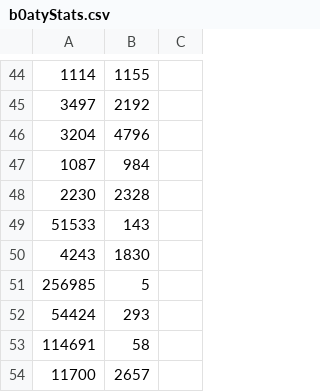
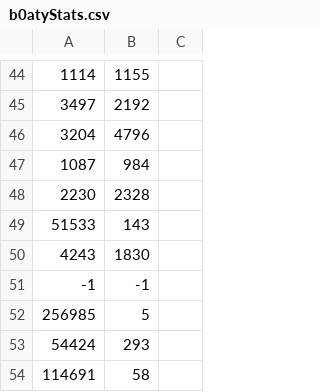
Before and after one commit to maxswa/osrs-json-hiscores, a CSV file: __tests__/b0atyStats.csv, drawn as a sheet; only a part is shown, gaps mark what is left out; the shorter side is filled out with more unchanged rows.

```diff
--- a/__tests__/b0atyStats.csv
+++ b/__tests__/b0atyStats.csv
@@ -50,2 +50,3 @@
 4243,1830
+-1,-1
 256985,5
```
Also changed, not shown: 5 other files.
